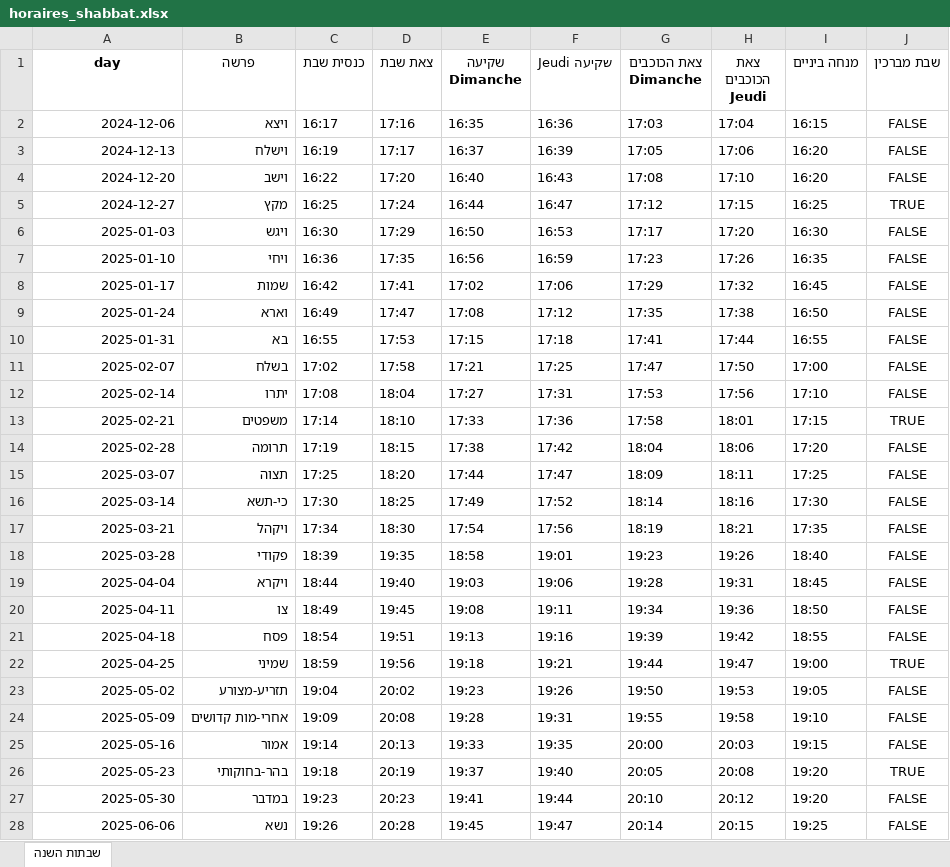
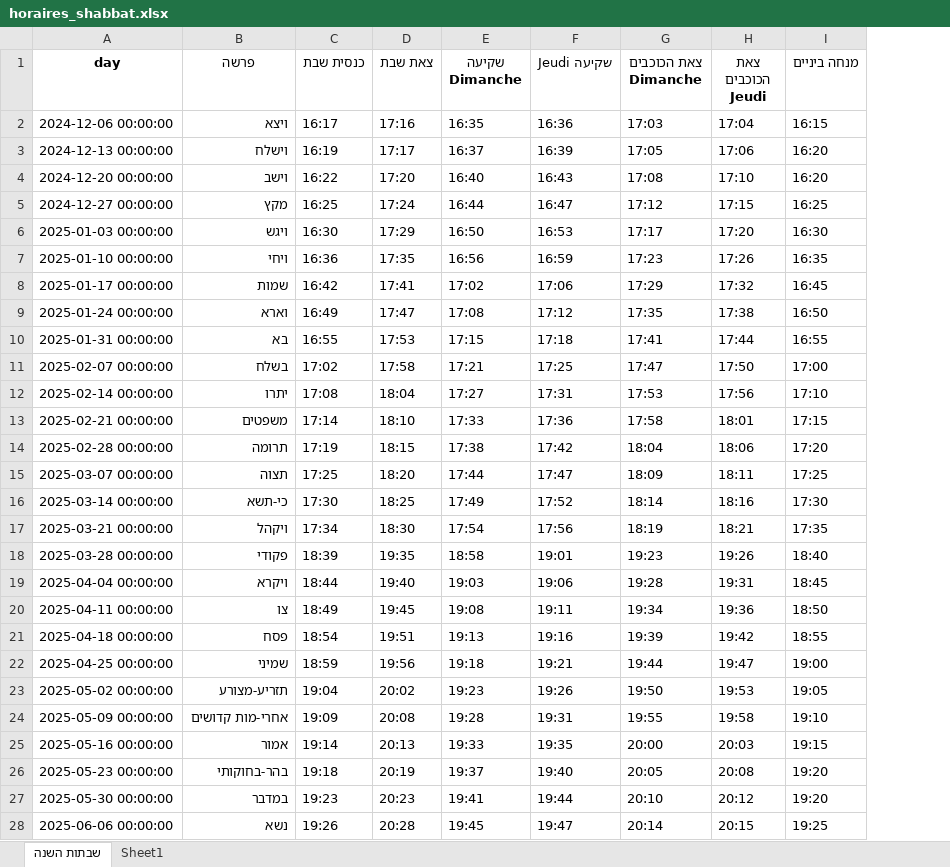
Before and after one commit to pilou73/horaires-shabbat, an Excel workbook: output/horaires_shabbat.xlsx, sheet שבתות השנה, drawn as a sheet; only a part is shown; values as stored, in another font and other column widths than the file's, no borders; the diff covers the shown part only; the diff names each change by its address in the sheet, - before the commit and + after, or states it on an @@ line.

```diff
--- a/output/horaires_shabbat.xlsx (sheet שבתות השנה)
+++ b/output/horaires_shabbat.xlsx (sheet שבתות השנה)
+sheet tab: Sheet1
-column J (שבת מברכין), rows 2-28: FALSE | FALSE | FALSE | TRUE | FALSE | FALSE | FALSE | FALSE | FALSE | FALSE | FALSE | TRUE | FALSE | FALSE | FALSE | FALSE | FALSE | FALSE | FALSE | FALSE | TRUE | FALSE | FALSE | FALSE | TRUE | FALSE | FALSE
-A2 (day): 2024-12-06
+A2 (day): 2024-12-06 00:00:00
-A3 (day): 2024-12-13
+A3 (day): 2024-12-13 00:00:00
-A4 (day): 2024-12-20
+A4 (day): 2024-12-20 00:00:00
-A5 (day): 2024-12-27
+A5 (day): 2024-12-27 00:00:00
-A6 (day): 2025-01-03
+A6 (day): 2025-01-03 00:00:00
-A7 (day): 2025-01-10
+A7 (day): 2025-01-10 00:00:00
-A8 (day): 2025-01-17
+A8 (day): 2025-01-17 00:00:00
-A9 (day): 2025-01-24
+A9 (day): 2025-01-24 00:00:00
-A10 (day): 2025-01-31
+A10 (day): 2025-01-31 00:00:00
-A11 (day): 2025-02-07
+A11 (day): 2025-02-07 00:00:00
-A12 (day): 2025-02-14
+A12 (day): 2025-02-14 00:00:00
-A13 (day): 2025-02-21
+A13 (day): 2025-02-21 00:00:00
-A14 (day): 2025-02-28
+A14 (day): 2025-02-28 00:00:00
-A15 (day): 2025-03-07
+A15 (day): 2025-03-07 00:00:00
-A16 (day): 2025-03-14
+A16 (day): 2025-03-14 00:00:00
-A17 (day): 2025-03-21
+A17 (day): 2025-03-21 00:00:00
-A18 (day): 2025-03-28
+A18 (day): 2025-03-28 00:00:00
-A19 (day): 2025-04-04
+A19 (day): 2025-04-04 00:00:00
-A20 (day): 2025-04-11
+A20 (day): 2025-04-11 00:00:00
-A21 (day): 2025-04-18
+A21 (day): 2025-04-18 00:00:00
-A22 (day): 2025-04-25
+A22 (day): 2025-04-25 00:00:00
-A23 (day): 2025-05-02
+A23 (day): 2025-05-02 00:00:00
-A24 (day): 2025-05-09
+A24 (day): 2025-05-09 00:00:00
-A25 (day): 2025-05-16
+A25 (day): 2025-05-16 00:00:00
-A26 (day): 2025-05-23
+A26 (day): 2025-05-23 00:00:00
-A27 (day): 2025-05-30
+A27 (day): 2025-05-30 00:00:00
-A28 (day): 2025-06-06
+A28 (day): 2025-06-06 00:00:00
```
Also changed, not shown: 15 edited cells elsewhere in this sheet, 3 other files.
